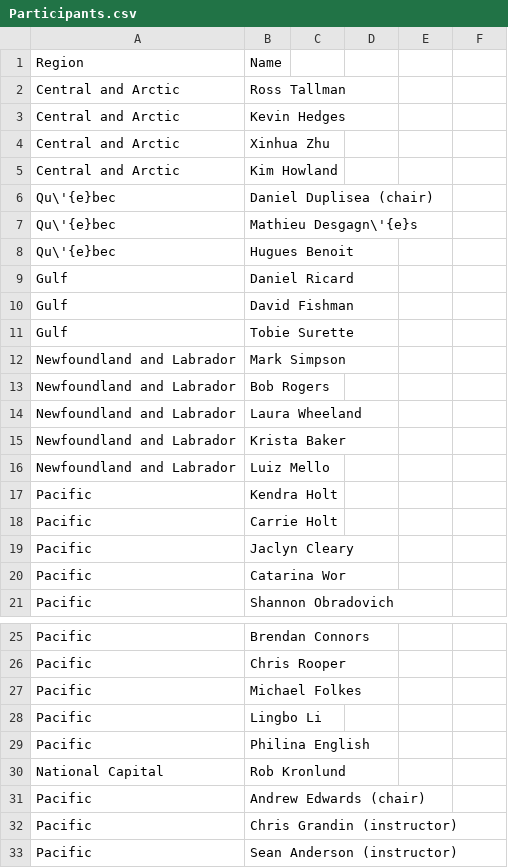
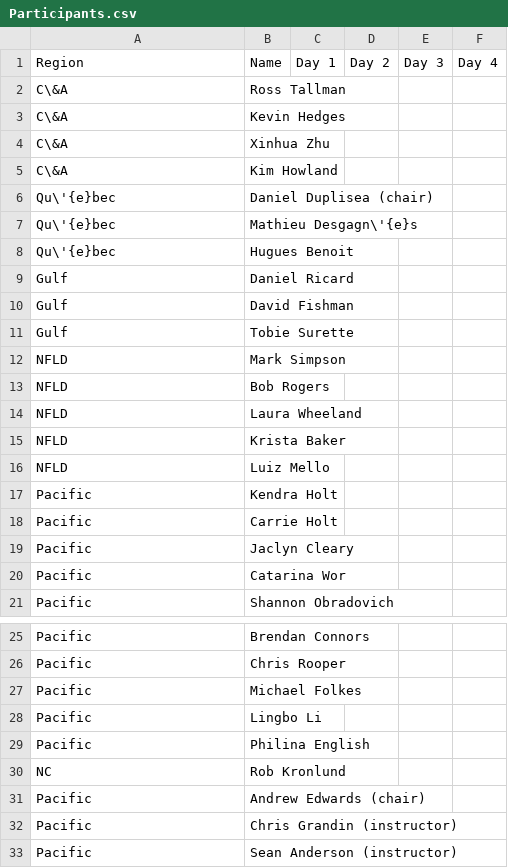
Before and after one commit to pbs-assess/TTTworkshop, a CSV file: proceedings/doc/tables/Participants.csv, drawn as a sheet; only a part is shown, gaps mark what is left out; the diff names each change by its address in the sheet, - before the commit and + after, or states it on an @@ line.

Commit message:
Add `check-in' column for each day

```diff
--- a/proceedings/doc/tables/Participants.csv
+++ b/proceedings/doc/tables/Participants.csv
-C1: (empty)
+C1: Day 1
-D1: (empty)
+D1: Day 2
-E1: (empty)
+E1: Day 3
-F1: (empty)
+F1: Day 4
-A2:A5: Central and Arctic
+A2:A5: C\&A
-A12:A16: Newfoundland and Labrador
+A12:A16: NFLD
-A30: National Capital
+A30: NC
```
Also changed, not shown: 1 other file.
